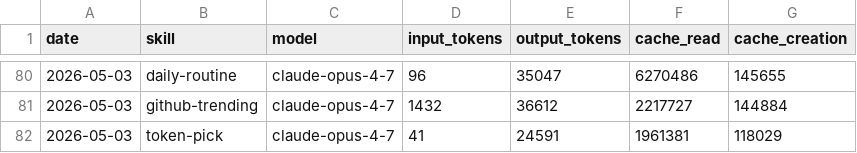
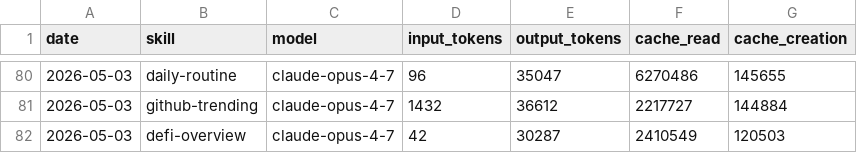
Before and after one commit to aeonfun/aeon, a CSV file: memory/token-usage.csv, drawn as a sheet; only a part is shown, gaps mark what is left out.

Commit message:
chore(defi-overview): auto-commit 2026-05-03

```diff
--- a/memory/token-usage.csv
+++ b/memory/token-usage.csv
@@ -81,2 +81,2 @@ date,skill,model,input_tokens,output_tokens,cache_read,cache_creation
 2026-05-03,github-trending,claude-opus-4-7,1432,36612,2217727,144884
-2026-05-03,token-pick,claude-opus-4-7,41,24591,1961381,118029
+2026-05-03,defi-overview,claude-opus-4-7,42,30287,2410549,120503
```
Also changed, not shown: 3 other files.
